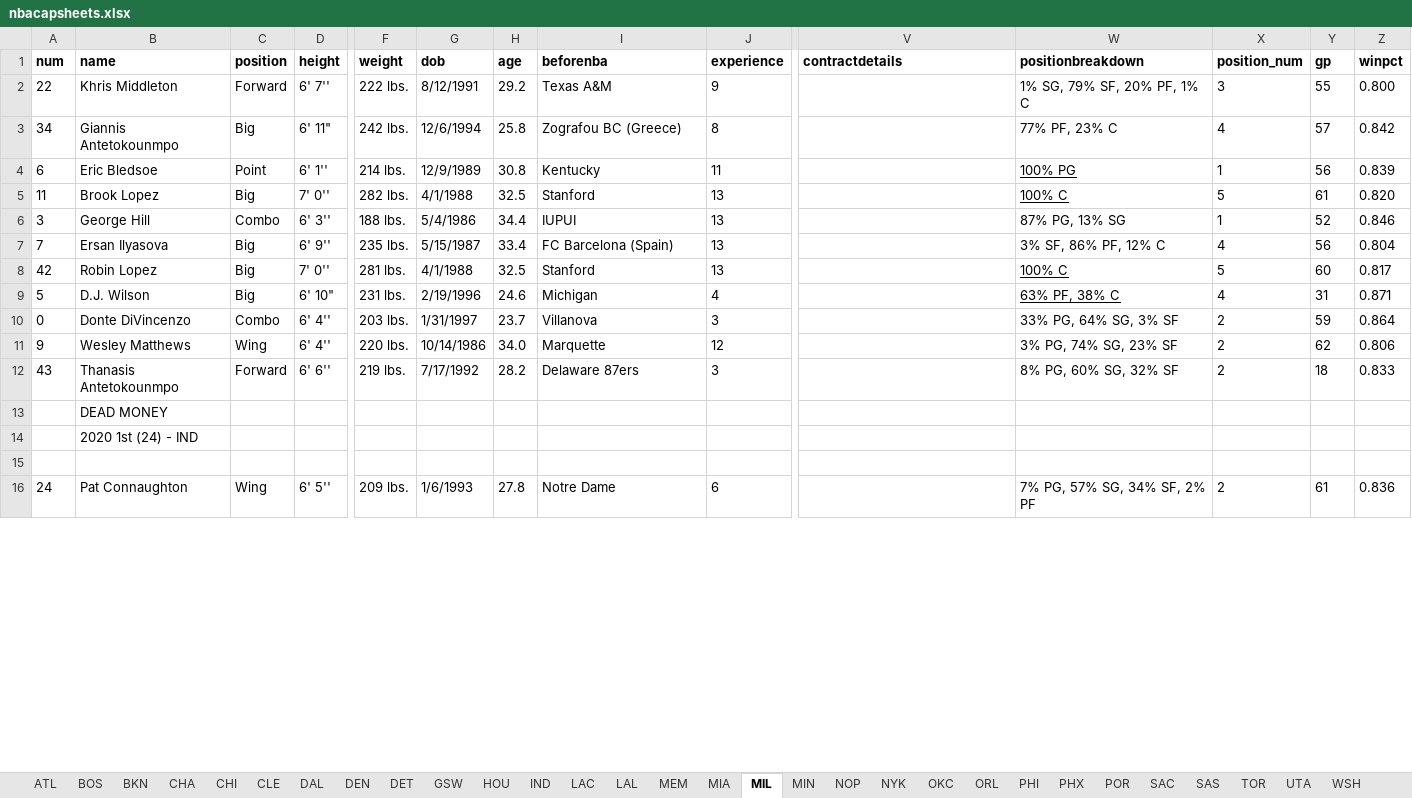
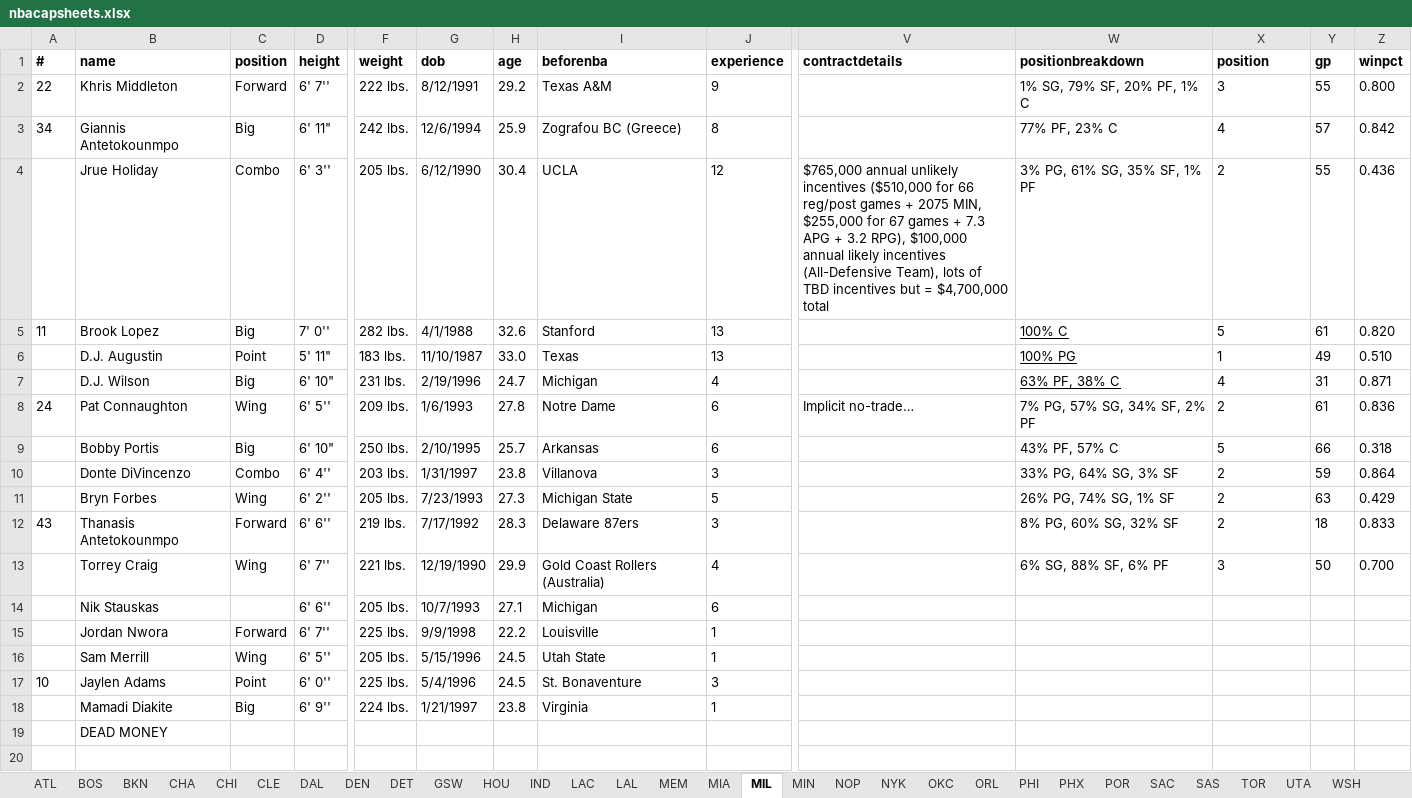
Before and after one commit to buddyscott/finalproject, an Excel workbook: data-files/nbacapsheets.xlsx, sheet MIL, drawn as a sheet; only a part is shown, gaps mark what is left out; values as stored, in another font and other column widths than the file's, no borders; removed rows and columns are numbered as before the commit, all else as after; rows hold the shown columns only; the diff covers the shown part only; the diff names each change by its address in the sheet, - before the commit and + after, or states it on an @@ line.

```diff
--- a/data-files/nbacapsheets.xlsx (sheet MIL)
+++ b/data-files/nbacapsheets.xlsx (sheet MIL)
-A1: num
+A1: #
-X1: position_num
+X1: position
-H3 (age): 25.8
+H3 (age): 25.9
-row 4: 6 | Eric Bledsoe | Point | 6' 1'' | 214 lbs. | 12/9/1989 | 30.8 | Kentucky | 11 |  | 100% PG | 1 | 56 | 0.839
+row 4:  | Jrue Holiday | Combo | 6' 3'' | 205 lbs. | 6/12/1990 | 30.4 | UCLA | 12 | $765,000 annual unlikely incentives ($510,000 for 66 reg/post games + 2075 MIN, $255,000 for 67 games + 7.3 APG + 3.2 RPG), $100,000 annual likely incentives (All-Defensive Team), lots of TBD incentives but = $4,700,000 total | 3% PG, 61% SG, 35% SF, 1% PF | 2 | 55 | 0.436
-H5 (age): 32.5
+H5 (age): 32.6
-row 6: 3 | George Hill | Combo | 6' 3'' | 188 lbs. | 5/4/1986 | 34.4 | IUPUI | 13 |  | 87% PG, 13% SG | 1 | 52 | 0.846
-row 7: 7 | Ersan Ilyasova | Big | 6' 9'' | 235 lbs. | 5/15/1987 | 33.4 | FC Barcelona (Spain) | 13 |  | 3% SF, 86% PF, 12% C | 4 | 56 | 0.804
-row 8: 42 | Robin Lopez | Big | 7' 0'' | 281 lbs. | 4/1/1988 | 32.5 | Stanford | 13 |  | 100% C | 5 | 60 | 0.817
+row 6:  | D.J. Augustin | Point | 5' 11" | 183 lbs. | 11/10/1987 | 33.0 | Texas | 13 |  | 100% PG | 1 | 49 | 0.510
-A7 (#): 5
+A7 (#): (empty)
-H7 (age): 24.6
+H7 (age): 24.7
+row 8: 24 | Pat Connaughton | Wing | 6' 5'' | 209 lbs. | 1/6/1993 | 27.8 | Notre Dame | 6 | Implicit no-trade… | 7% PG, 57% SG, 34% SF, 2% PF | 2 | 61 | 0.836
+row 9:  | Bobby Portis | Big | 6' 10" | 250 lbs. | 2/10/1995 | 25.7 | Arkansas | 6 |  | 43% PF, 57% C | 5 | 66 | 0.318
-A10 (#): 0
+A10 (#): (empty)
-H10 (age): 23.7
+H10 (age): 23.8
-row 11: 9 | Wesley Matthews | Wing | 6' 4'' | 220 lbs. | 10/14/1986 | 34.0 | Marquette | 12 |  | 3% PG, 74% SG, 23% SF | 2 | 62 | 0.806
+row 11:  | Bryn Forbes | Wing | 6' 2'' | 205 lbs. | 7/23/1993 | 27.3 | Michigan State | 5 |  | 26% PG, 74% SG, 1% SF | 2 | 63 | 0.429
-H12 (age): 28.2
+H12 (age): 28.3
+row 13:  | Torrey Craig | Wing | 6' 7'' | 221 lbs. | 12/19/1990 | 29.9 | Gold Coast Rollers (Australia) | 4 |  | 6% SG, 88% SF, 6% PF | 3 | 50 | 0.700
+row 14:  | Nik Stauskas |  | 6' 6'' | 205 lbs. | 10/7/1993 | 27.1 | Michigan | 6
+row 15:  | Jordan Nwora | Forward | 6' 7'' | 225 lbs. | 9/9/1998 | 22.2 | Louisville | 1
+row 16:  | Sam Merrill | Wing | 6' 5'' | 205 lbs. | 5/15/1996 | 24.5 | Utah State | 1
+row 17: 10 | Jaylen Adams | Point | 6' 0'' | 225 lbs. | 5/4/1996 | 24.5 | St. Bonaventure | 3
+row 18:  | Mamadi Diakite | Big | 6' 9'' | 224 lbs. | 1/21/1997 | 23.8 | Virginia | 1
-row 14:  | 2020 1st (24) - IND
-row 16: 24 | Pat Connaughton | Wing | 6' 5'' | 209 lbs. | 1/6/1993 | 27.8 | Notre Dame | 6 |  | 7% PG, 57% SG, 34% SF, 2% PF | 2 | 61 | 0.836
```
Also changed, not shown: 13 added rows, 8 removed rows, 9 edited cells and cell formats elsewhere in this sheet, sheet OKC, sheet PHX, sheet DET, sheet PHI, sheet NYK, sheet TOR, 23 more sheets, formulas that keep their value, data-files/More Forbes Data.xlsx, 4 other files.
